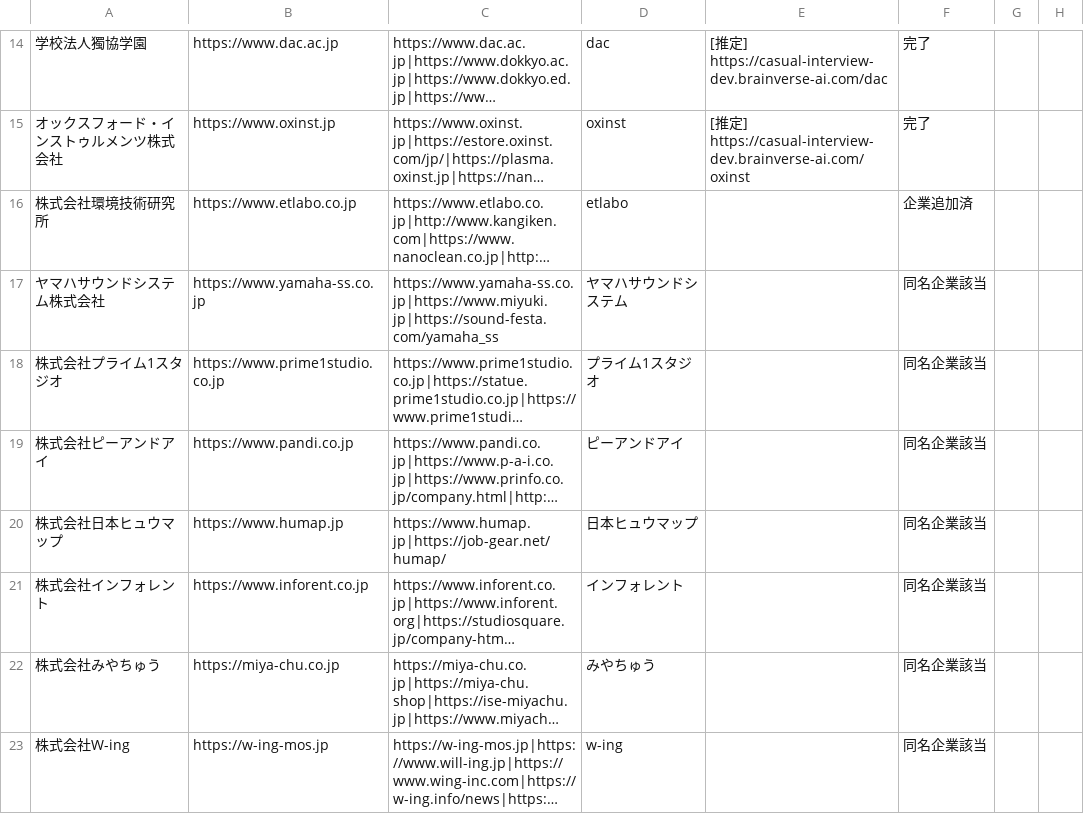
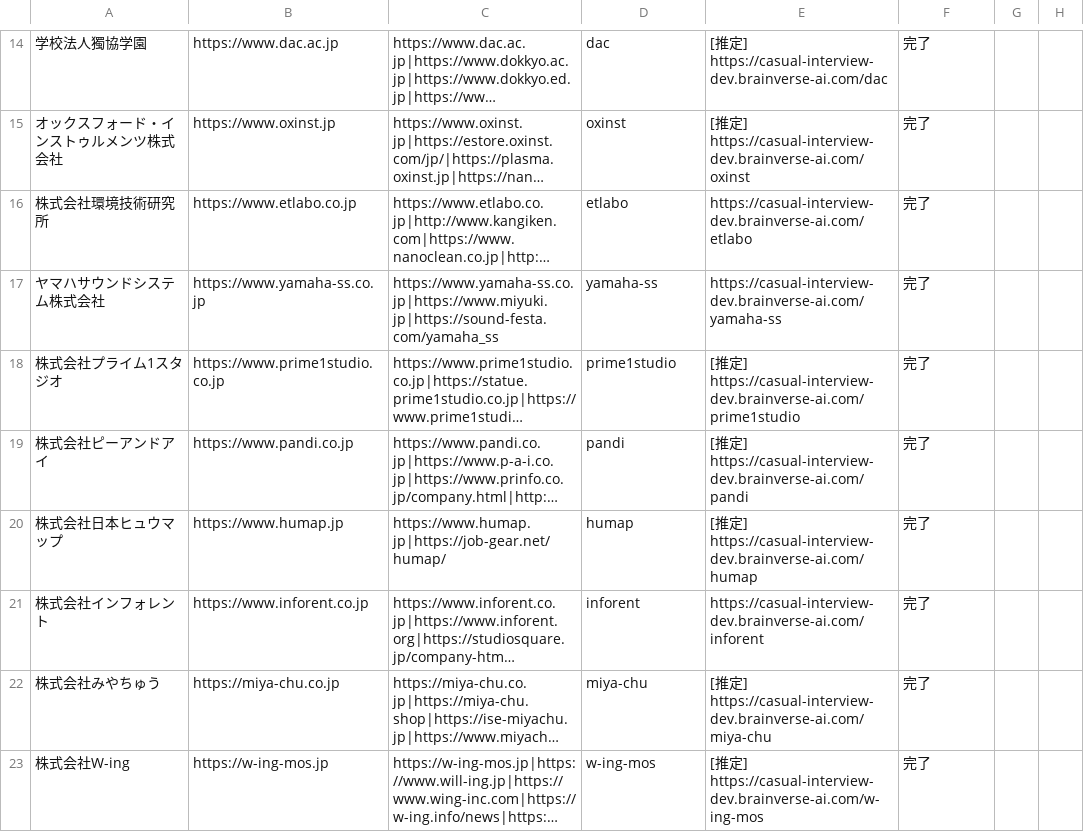
Before and after one commit to shofukui-neo/DOCdemo_update_project, a CSV file: data/company_list.csv, drawn as a sheet; only a part is shown, gaps mark what is left out; long unchanged cells end in …; the diff covers the shown part only; the diff names each change by its address in the sheet, - before the commit and + after, or states it on an @@ line.

```diff
--- a/data/company_list.csv
+++ b/data/company_list.csv
-E16: (empty)
+E16: https://casual-interview-dev.brainverse-ai.com/etlabo
-F16: 企業追加済
+F16: 完了
-D17: ヤマハサウンドシステム
+D17: yamaha-ss
-E17: (empty)
+E17: https://casual-interview-dev.brainverse-ai.com/yamaha-ss
-F17:F23: 同名企業該当
+F17:F23: 完了
-D18: プライム1スタジオ
+D18: prime1studio
-E18: (empty)
+E18: [推定] https://casual-interview-dev.brainverse-ai.com/prime1studio
-D19: ピーアンドアイ
+D19: pandi
-E19: (empty)
+E19: [推定] https://casual-interview-dev.brainverse-ai.com/pandi
-D20: 日本ヒュウマップ
+D20: humap
-E20: (empty)
+E20: [推定] https://casual-interview-dev.brainverse-ai.com/humap
-D21: インフォレント
+D21: inforent
-E21: (empty)
+E21: https://casual-interview-dev.brainverse-ai.com/inforent
-D22: みやちゅう
+D22: miya-chu
-E22: (empty)
+E22: [推定] https://casual-interview-dev.brainverse-ai.com/miya-chu
-D23: w-ing
+D23: w-ing-mos
-E23: (empty)
+E23: [推定] https://casual-interview-dev.brainverse-ai.com/w-ing-mos
```
Also changed, not shown: 17 edited cells elsewhere in this file, data/company_list_delivery_urls.csv, 43 other files.
